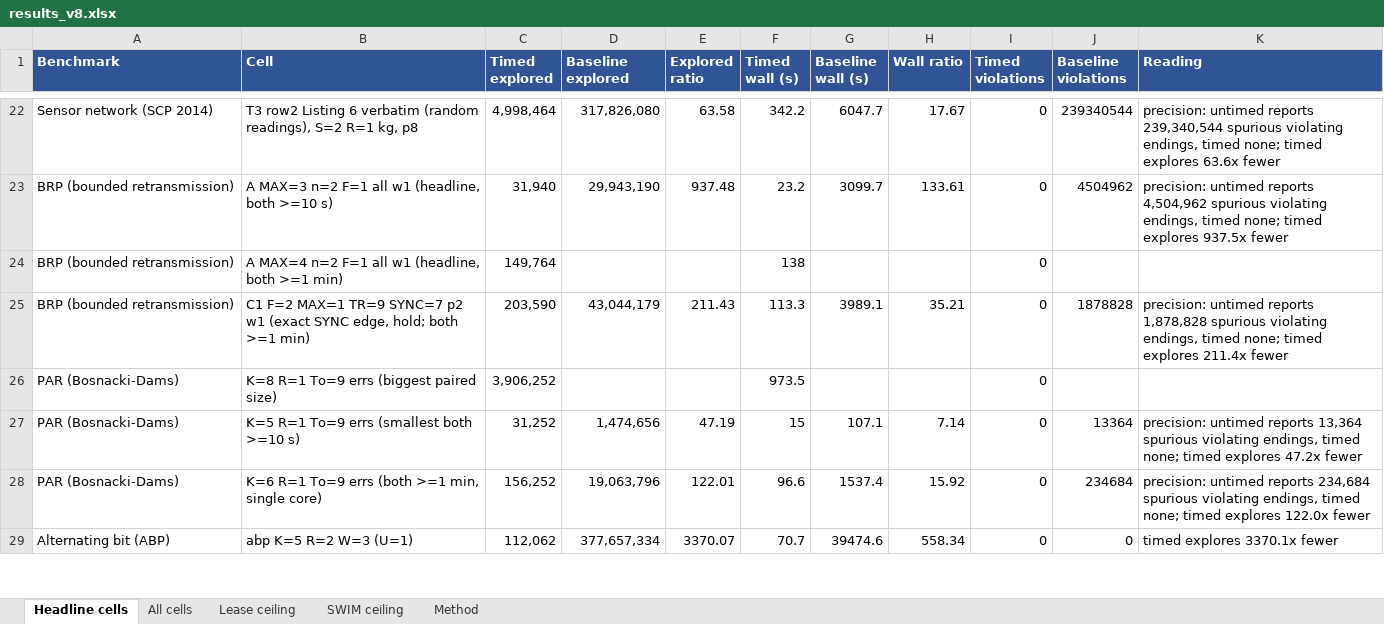
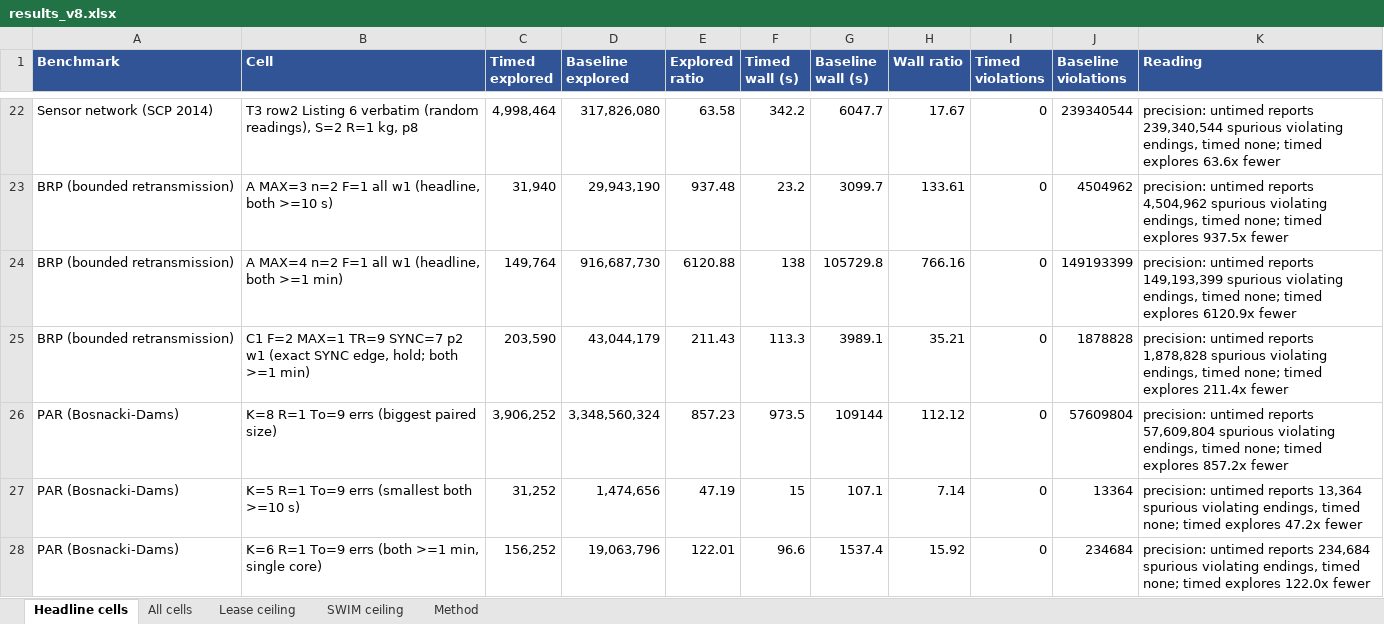
Before and after one commit to SaharRamezani/TraceForge, an Excel workbook: benchmarks/v8/results_v8.xlsx, sheet Headline cells, drawn as a sheet; only a part is shown, gaps mark what is left out; the shorter side is filled out with more unchanged rows; values as stored, in another font and other column widths than the file's, no borders; the diff names each change by its address in the sheet, - before the commit and + after, or states it on an @@ line.

```diff
--- a/benchmarks/v8/results_v8.xlsx (sheet Headline cells)
+++ b/benchmarks/v8/results_v8.xlsx (sheet Headline cells)
-D24 (Baseline explored): (empty)
+D24 (Baseline explored): 916,687,730
-E24 (Explored ratio): (empty)
+E24 (Explored ratio): 6120.88
-G24 (Baseline wall (s)): (empty)
+G24 (Baseline wall (s)): 105729.8
-H24 (Wall ratio): (empty)
+H24 (Wall ratio): 766.16
-J24 (Baseline violations): (empty)
+J24 (Baseline violations): 149193399
-K24 (Reading): (empty)
+K24 (Reading): precision: untimed reports 149,193,399 spurious violating endings, timed none; timed explores 6120.9x fewer
-D26 (Baseline explored): (empty)
+D26 (Baseline explored): 3,348,560,324
-E26 (Explored ratio): (empty)
+E26 (Explored ratio): 857.23
-G26 (Baseline wall (s)): (empty)
+G26 (Baseline wall (s)): 109144
-H26 (Wall ratio): (empty)
+H26 (Wall ratio): 112.12
-J26 (Baseline violations): (empty)
+J26 (Baseline violations): 57609804
-K26 (Reading): (empty)
+K26 (Reading): precision: untimed reports 57,609,804 spurious violating endings, timed none; timed explores 857.2x fewer
```
Also changed, not shown: sheet All cells, sheet SWIM ceiling, sheet Lease ceiling, 3 other files.
